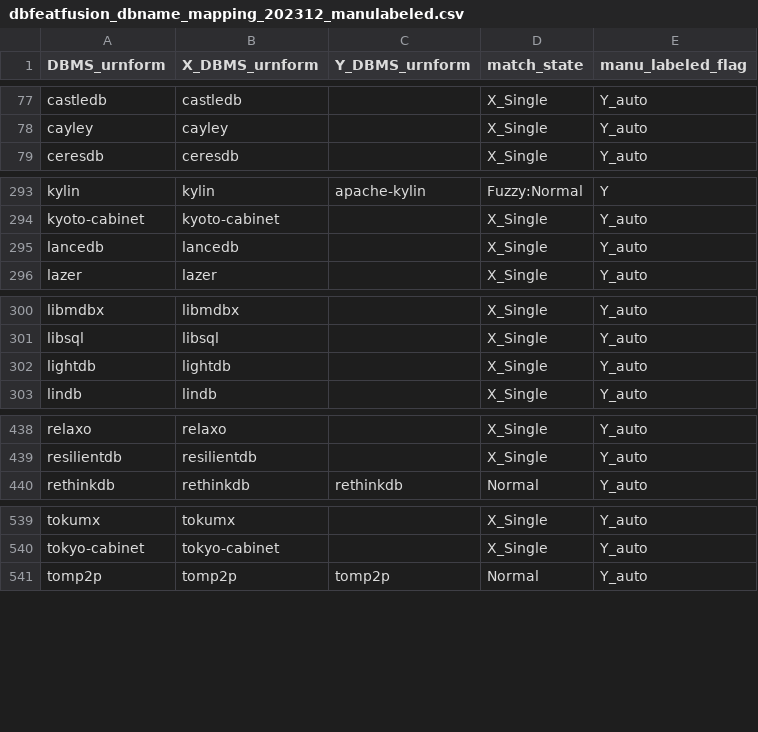
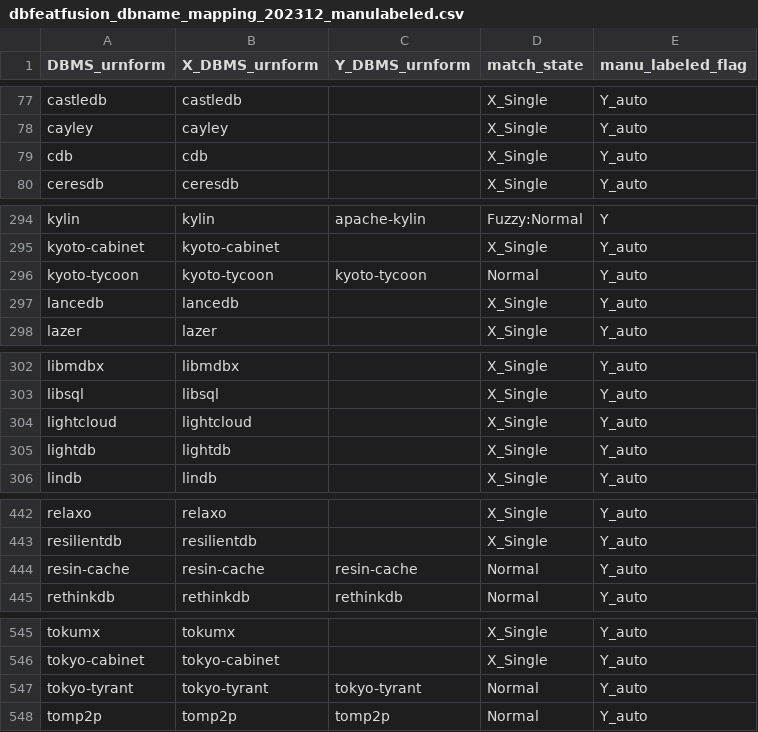
Before and after one commit to birdflyi/db_feature_data_fusion, a CSV file: data/mapping_table/dbfeatfusion_dbname_mapping_202312_manulabeled.csv, drawn as a sheet; only a part is shown, gaps mark what is left out; the diff covers the shown part only.

```diff
--- a/data/mapping_table/dbfeatfusion_dbname_mapping_202312_manulabeled.csv
+++ b/data/mapping_table/dbfeatfusion_dbname_mapping_202312_manulabeled.csv
@@ -78,2 +78,3 @@ castledb,castledb,,X_Single,Y_auto
 cayley,cayley,,X_Single,Y_auto
+cdb,cdb,,X_Single,Y_auto
 ceresdb,ceresdb,,X_Single,Y_auto
@@ -294,2 +295,3 @@ kylin,kylin,apache-kylin,Fuzzy:Normal,Y
 kyoto-cabinet,kyoto-cabinet,,X_Single,Y_auto
+kyoto-tycoon,kyoto-tycoon,kyoto-tycoon,Normal,Y_auto
 lancedb,lancedb,,X_Single,Y_auto
@@ -301,2 +303,3 @@ libmdbx,libmdbx,,X_Single,Y_auto
 libsql,libsql,,X_Single,Y_auto
+lightcloud,lightcloud,,X_Single,Y_auto
 lightdb,lightdb,,X_Single,Y_auto
@@ -439,2 +443,3 @@ relaxo,relaxo,,X_Single,Y_auto
 resilientdb,resilientdb,,X_Single,Y_auto
+resin-cache,resin-cache,resin-cache,Normal,Y_auto
 rethinkdb,rethinkdb,rethinkdb,Normal,Y_auto
@@ -540,2 +546,3 @@ tokumx,tokumx,,X_Single,Y_auto
 tokyo-cabinet,tokyo-cabinet,,X_Single,Y_auto
+tokyo-tyrant,tokyo-tyrant,tokyo-tyrant,Normal,Y_auto
 tomp2p,tomp2p,tomp2p,Normal,Y_auto
```
Also changed, not shown: 3 added rows, 3 removed rows and 2 edited cells elsewhere in this file, data/db_feature_fusion/dbfeatfusion_records_202312_automerged.csv, data/db_indiv_preprocessing/OSDB_info_202312_joined_preprocessed.csv, 4 other files.
